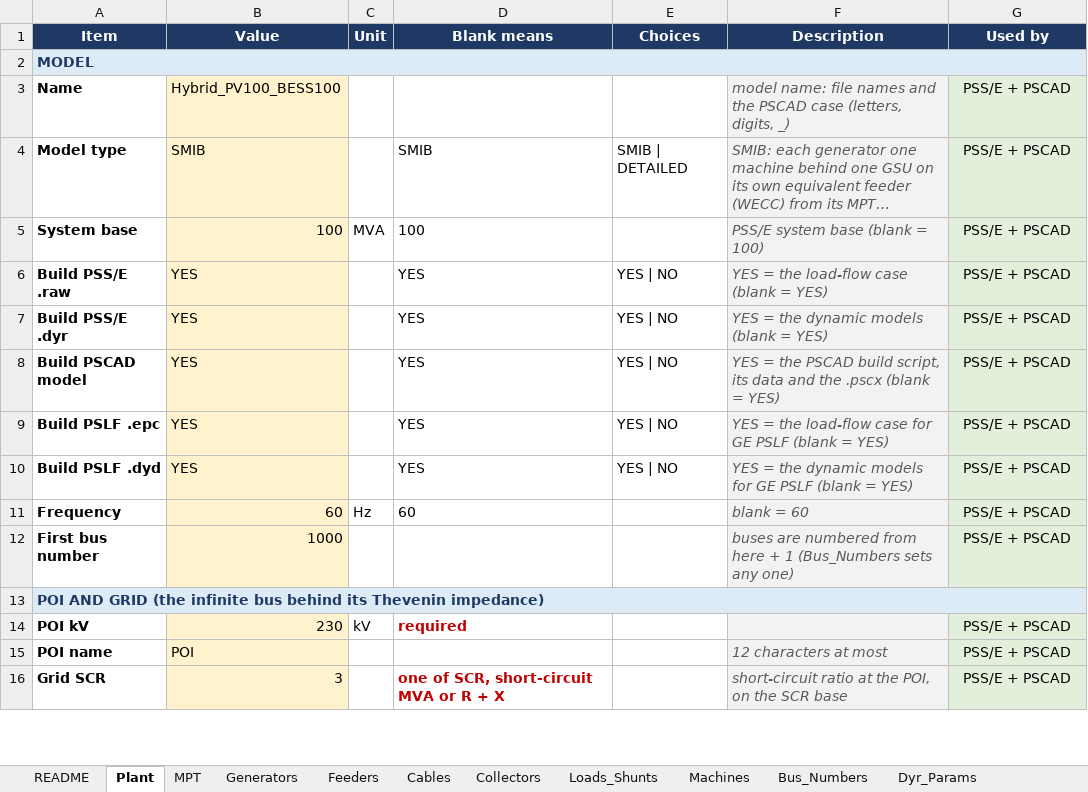
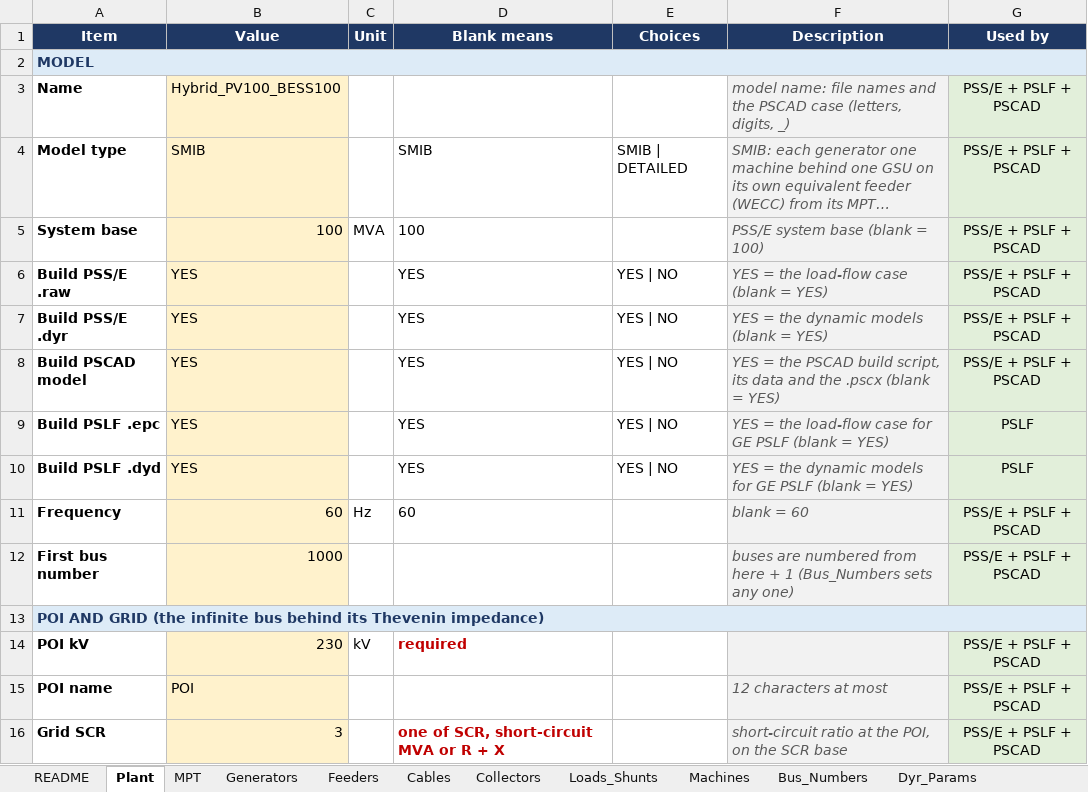
Before and after one commit to venky228/venky228, an Excel workbook: smib/SMIB_INPUT_TEMPLATE.xlsx, sheet Plant, drawn as a sheet; only a part is shown; long unchanged cells end in …; values as stored, in another font and other column widths than the file's, no borders; the diff covers the shown part only; the diff names each change by its address in the sheet, - before the commit and + after, or states it on an @@ line.

```diff
--- a/smib/SMIB_INPUT_TEMPLATE.xlsx (sheet Plant)
+++ b/smib/SMIB_INPUT_TEMPLATE.xlsx (sheet Plant)
-G3:G8 (Used by): PSS/E + PSCAD
+G3:G8 (Used by): PSS/E + PSLF + PSCAD
-G9:G10 (Used by): PSS/E + PSCAD
+G9:G10 (Used by): PSLF
-G11:G12 (Used by): PSS/E + PSCAD
+G11:G12 (Used by): PSS/E + PSLF + PSCAD
-G14:G16 (Used by): PSS/E + PSCAD
+G14:G16 (Used by): PSS/E + PSLF + PSCAD
```
Also changed, not shown: 25 edited cells elsewhere in this sheet, sheet Input_Reference, sheet Generators, sheet README, 1 other file.
